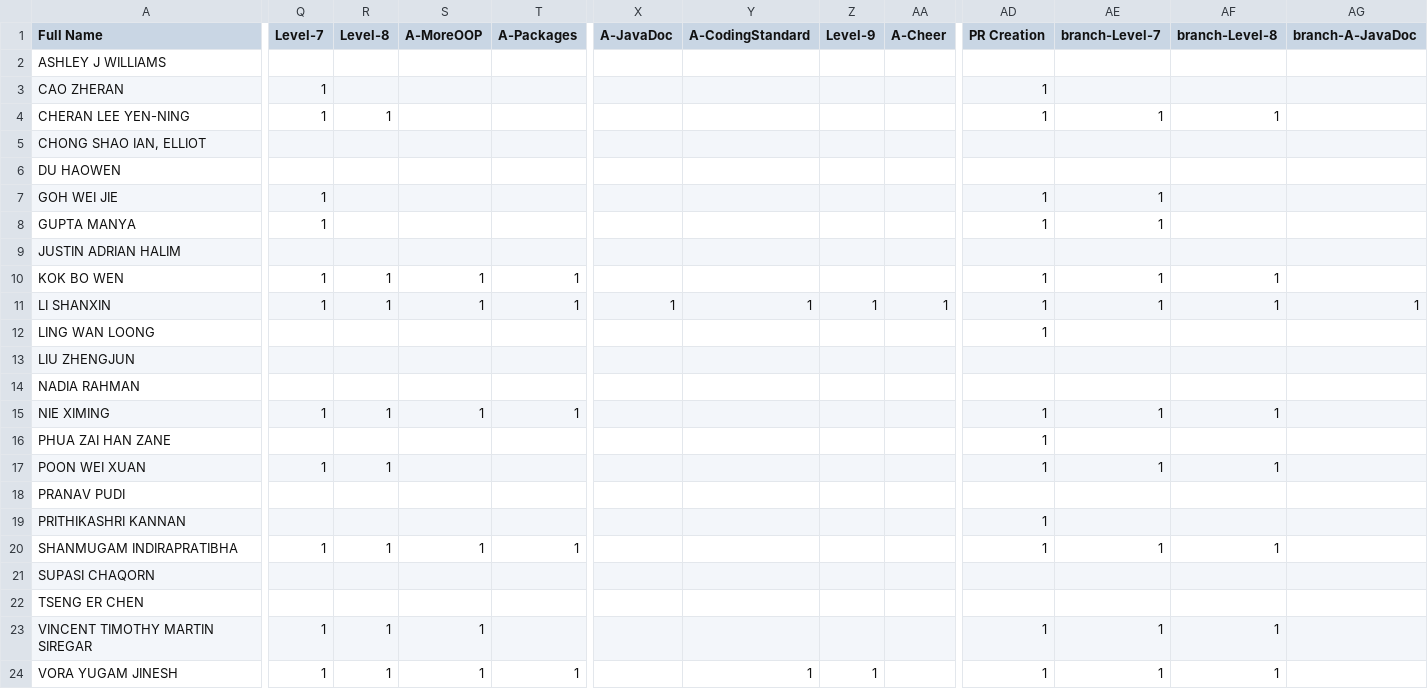
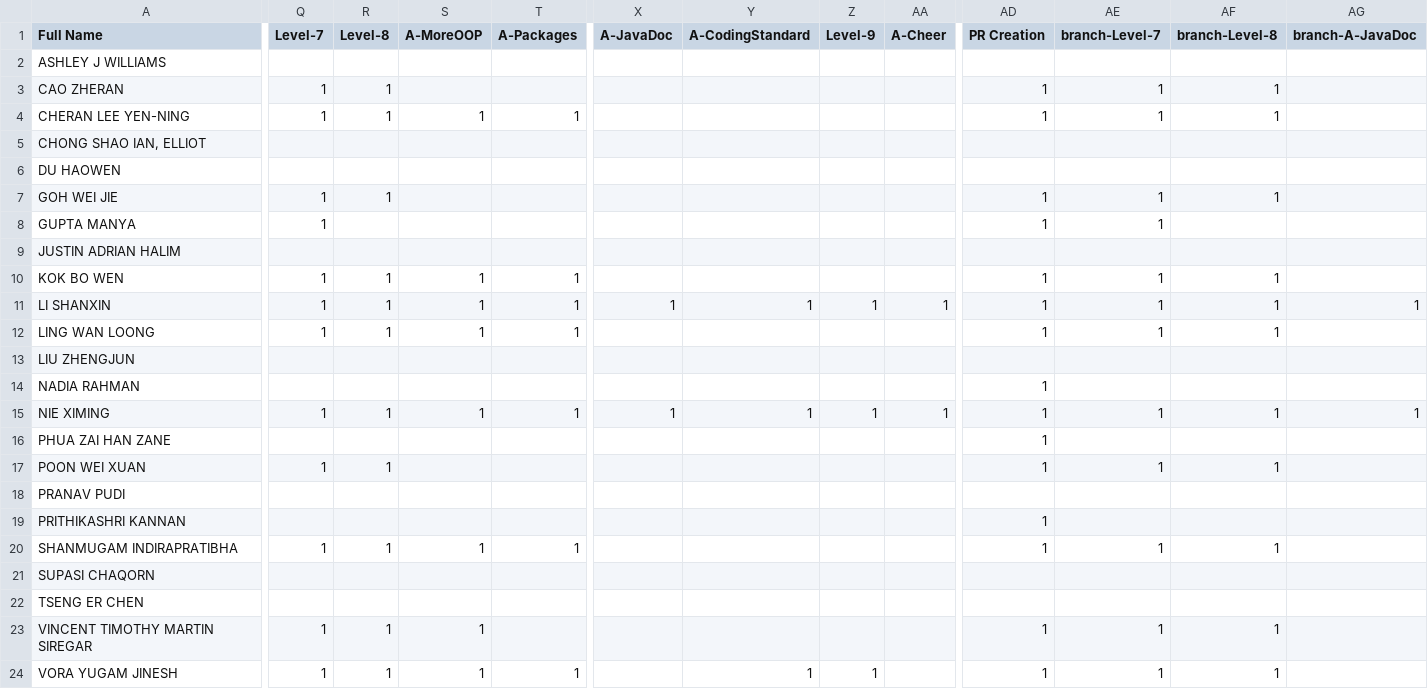
Before and after one commit to Pranavan135/ip-progress-dashboard, a CSV file: data/student_progress.csv, drawn as a sheet; only a part is shown, gaps mark what is left out; the diff covers the shown part only; the diff names each change by its address in the sheet, - before the commit and + after, or states it on an @@ line.

Commit message:
Update Week4 Friday I

```diff
--- a/data/student_progress.csv
+++ b/data/student_progress.csv
-R3 (Level-8): (empty)
+R3 (Level-8): 1
-AE3 (branch-Level-7): (empty)
+AE3 (branch-Level-7): 1
-AF3 (branch-Level-8): (empty)
+AF3 (branch-Level-8): 1
-S4 (A-MoreOOP): (empty)
+S4 (A-MoreOOP): 1
-T4 (A-Packages): (empty)
+T4 (A-Packages): 1
-R7 (Level-8): (empty)
+R7 (Level-8): 1
-AF7 (branch-Level-8): (empty)
+AF7 (branch-Level-8): 1
-Q12 (Level-7): (empty)
+Q12 (Level-7): 1
-R12 (Level-8): (empty)
+R12 (Level-8): 1
-S12 (A-MoreOOP): (empty)
+S12 (A-MoreOOP): 1
-T12 (A-Packages): (empty)
+T12 (A-Packages): 1
-AE12 (branch-Level-7): (empty)
+AE12 (branch-Level-7): 1
-AF12 (branch-Level-8): (empty)
+AF12 (branch-Level-8): 1
-AD14 (PR Creation): (empty)
+AD14 (PR Creation): 1
-X15 (A-JavaDoc): (empty)
+X15 (A-JavaDoc): 1
-Y15 (A-CodingStandard): (empty)
+Y15 (A-CodingStandard): 1
-Z15 (Level-9): (empty)
+Z15 (Level-9): 1
-AA15 (A-Cheer): (empty)
+AA15 (A-Cheer): 1
-AG15 (branch-A-JavaDoc): (empty)
+AG15 (branch-A-JavaDoc): 1
```
Also changed, not shown: 3 edited cells elsewhere in this file, 1 other file.
